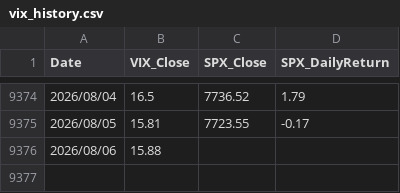
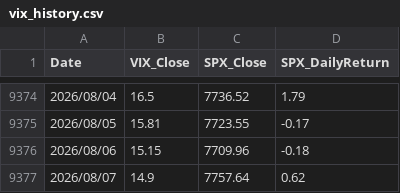
Before and after one commit to jspak-sudo/EM-ASIA-DashBoard, a CSV file: data/vix_history.csv, drawn as a sheet; only a part is shown, gaps mark what is left out.

```diff
--- a/data/vix_history.csv
+++ b/data/vix_history.csv
@@ -9375,2 +9375,3 @@ Date,VIX_Close,SPX_Close,SPX_DailyReturn
 2026/08/05,15.81,7723.55,-0.17
-2026/08/06,15.88,,
+2026/08/06,15.15,7709.96,-0.18
+2026/08/07,14.9,7757.64,0.62
```
Also changed, not shown: 1 other file.
